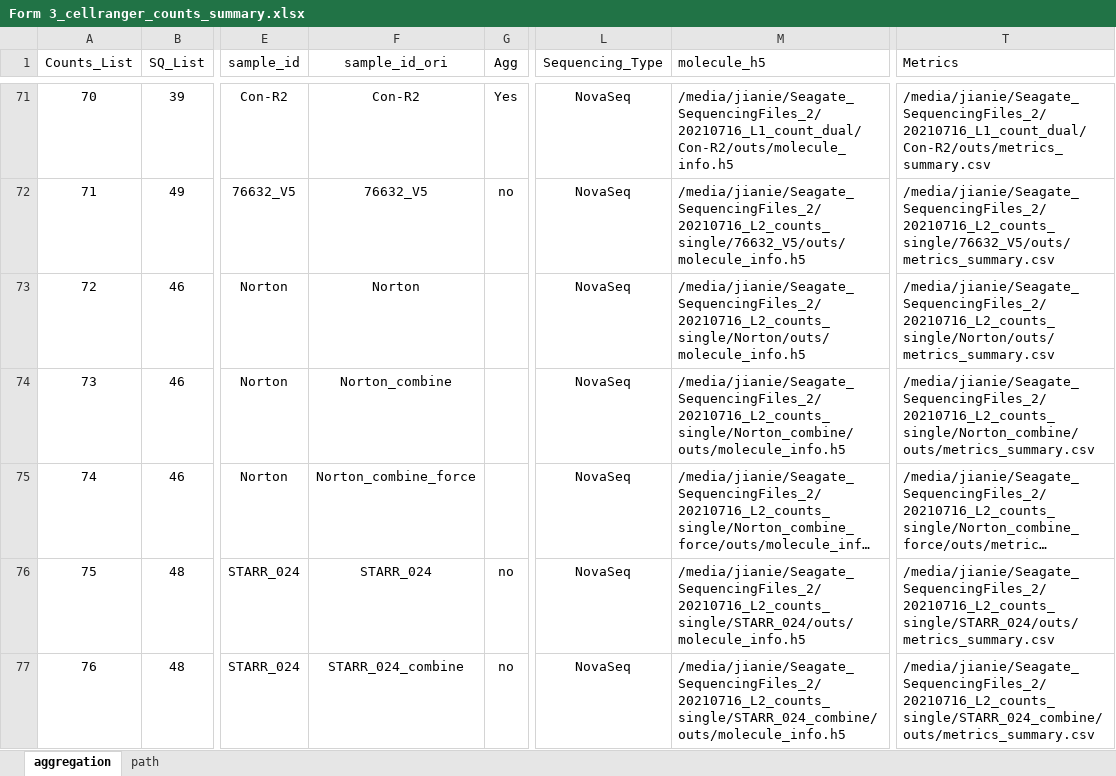
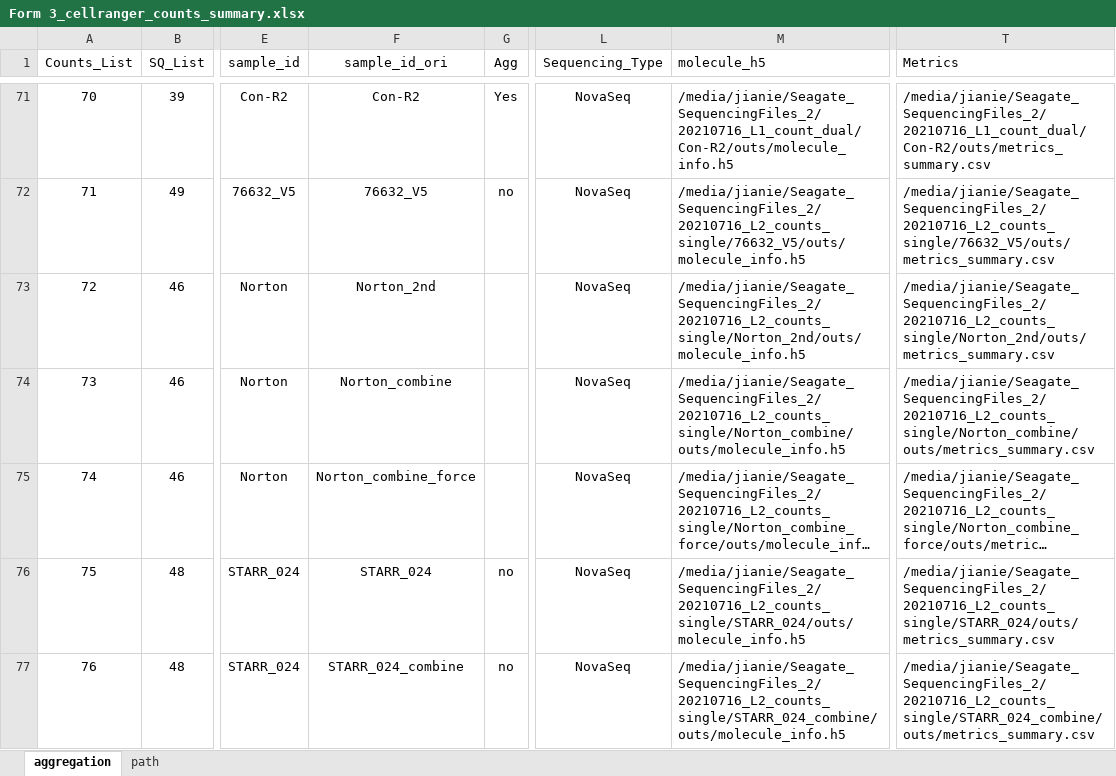
Before and after one commit to dnarna909/UTHSC_cellranger_codes_files, an Excel workbook: ExperimentSummaryFiles/Form 3_cellranger_counts_summary.xlsx, sheet aggregation, drawn as a sheet; only a part is shown, gaps mark what is left out; long unchanged cells end in …; values as stored, in another font and other column widths than the file's, no borders; charts and pictures not drawn; the diff covers the shown part only; the diff names each change by its address in the sheet, - before the commit and + after, or states it on an @@ line.

```diff
--- a/ExperimentSummaryFiles/Form 3_cellranger_counts_summary.xlsx (sheet aggregation)
+++ b/ExperimentSummaryFiles/Form 3_cellranger_counts_summary.xlsx (sheet aggregation)
-F73 (sample_id_ori): Norton
+F73 (sample_id_ori): Norton_2nd
-M73 (molecule_h5): /media/jianie/Seagate_SequencingFiles_2/20210716_L2_counts_single/Norton/outs/molecule_info.h5
+M73 (molecule_h5): /media/jianie/Seagate_SequencingFiles_2/20210716_L2_counts_single/Norton_2nd/outs/molecule_info.h5
-T73 (Metrics): /media/jianie/Seagate_SequencingFiles_2/20210716_L2_counts_single/Norton/outs/metrics_summary.csv
+T73 (Metrics): /media/jianie/Seagate_SequencingFiles_2/20210716_L2_counts_single/Norton_2nd/outs/metrics_summary.csv
```
Also changed, not shown: 58 edited cells elsewhere in this sheet, ExperimentSummaryFiles/Form 2_Sequencing Samples.xlsx, 25 other files.
